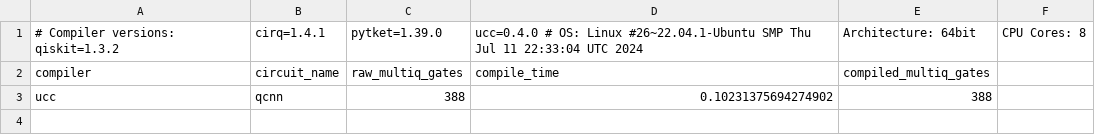
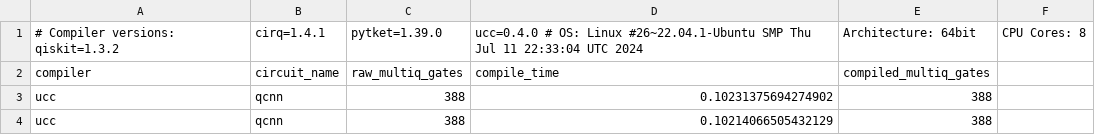
Before and after one commit to xs-es/ucc, a CSV file: benchmarks/results/test_data/gates_2025-01-23_09.csv, drawn as a sheet; the diff names each change by its address in the sheet, - before the commit and + after, or states it on an @@ line.

```diff
--- a/benchmarks/results/test_data/gates_2025-01-23_09.csv
+++ b/benchmarks/results/test_data/gates_2025-01-23_09.csv
+row 4: ucc | qcnn | 388 | 0.10214066505432129 | 388
```
